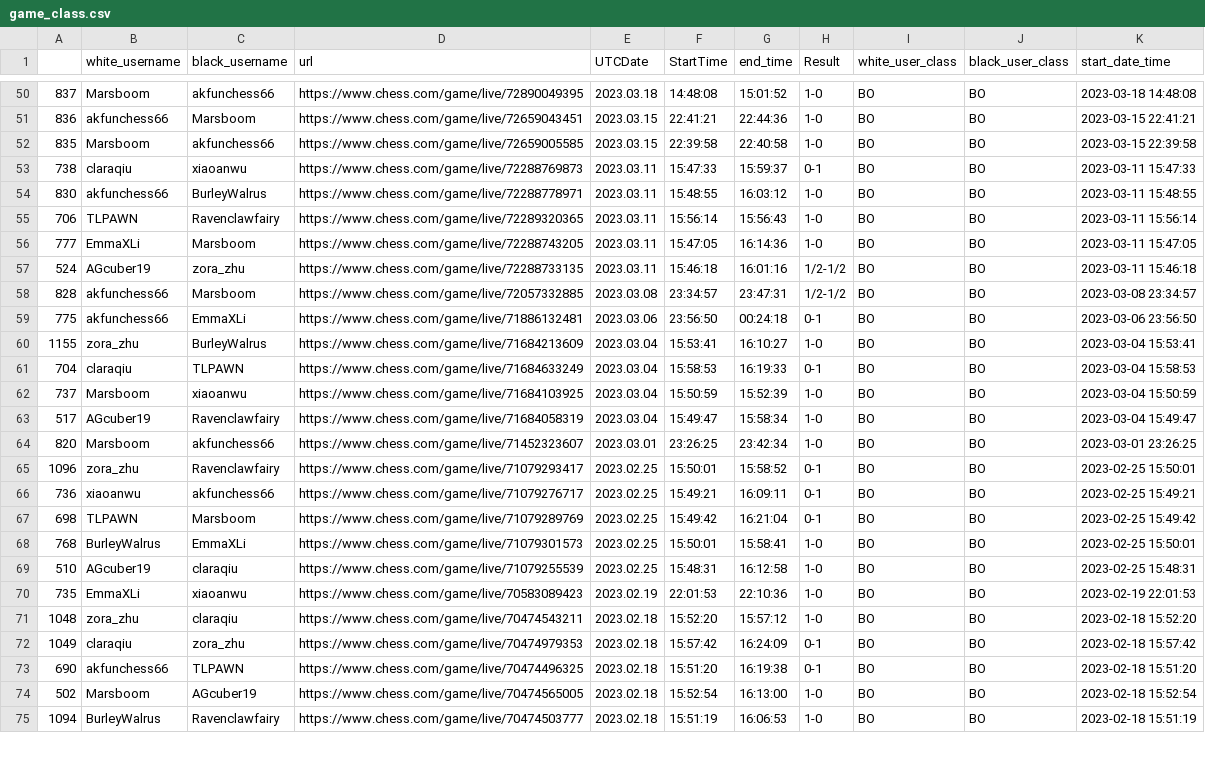
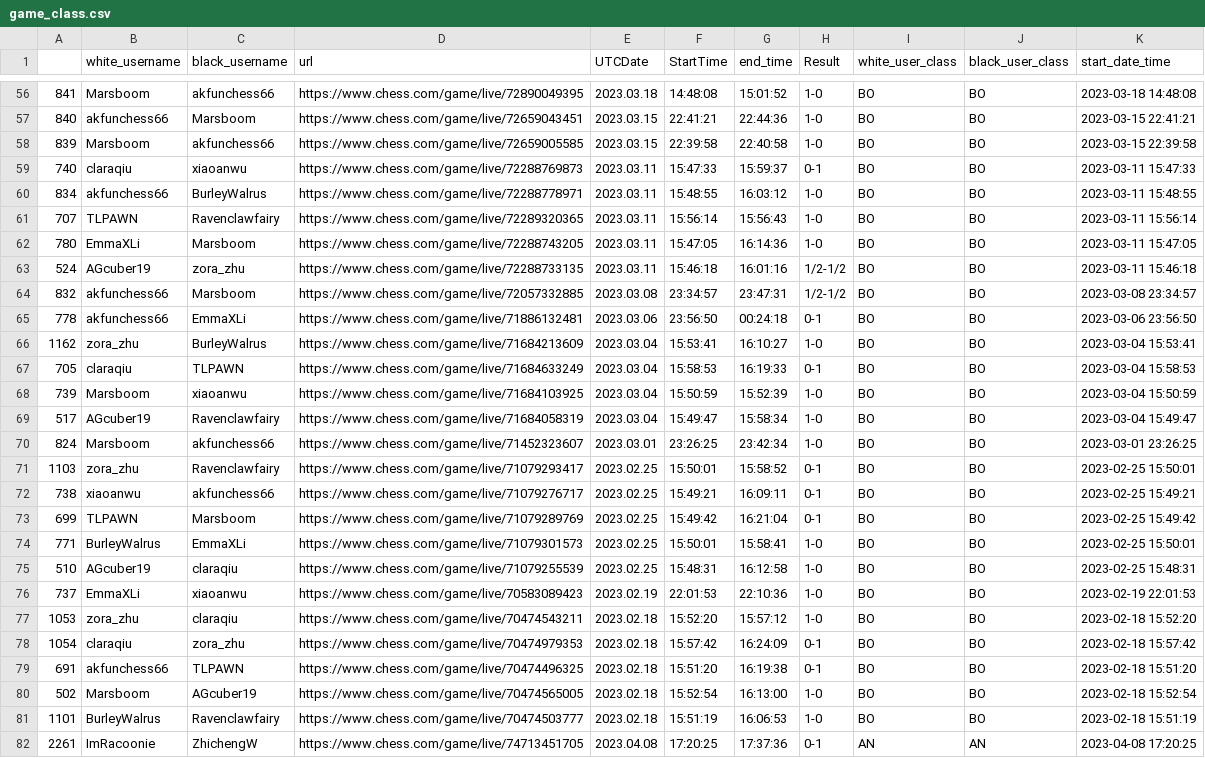
Before and after one commit to thecrossed/chess_player_analytics, a CSV file: game_class.csv, drawn as a sheet; only a part is shown, gaps mark what is left out; addresses are those after the commit; the diff covers the shown part only; the diff names each change by its address in the sheet, - before the commit and + after, or states it on an @@ line.

```diff
--- a/game_class.csv
+++ b/game_class.csv
-A56: 837
+A56: 841
-A57: 836
+A57: 840
-A58: 835
+A58: 839
-A59: 738
+A59: 740
-A60: 830
+A60: 834
-A61: 706
+A61: 707
-A62: 777
+A62: 780
-A64: 828
+A64: 832
-A65: 775
+A65: 778
-A66: 1155
+A66: 1162
-A67: 704
+A67: 705
-A68: 737
+A68: 739
-A70: 820
+A70: 824
-A71: 1096
+A71: 1103
-A72: 736
+A72: 738
-A73: 698
+A73: 699
-A74: 768
+A74: 771
-A76: 735
+A76: 737
-A77: 1048
+A77: 1053
-A78: 1049
+A78: 1054
-A79: 690
+A79: 691
-A81: 1094
+A81: 1101
+row 82: 2261 | ImRacoonie | ZhichengW | https://www.chess.com/game/live/74713451705 | 2023.04.08 | 17:20:25 | 17:37:36 | 0-1 | AN | AN | 2023-04-08 17:20:25
```
Also changed, not shown: 7 added rows and 76 edited cells elsewhere in this file.
